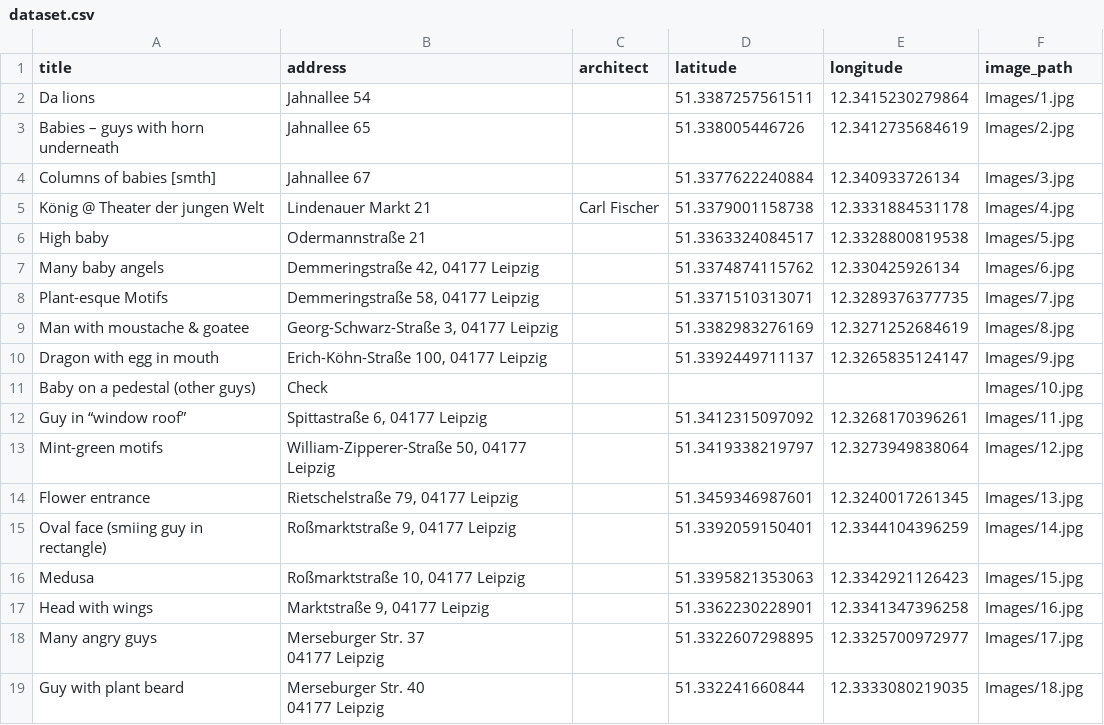
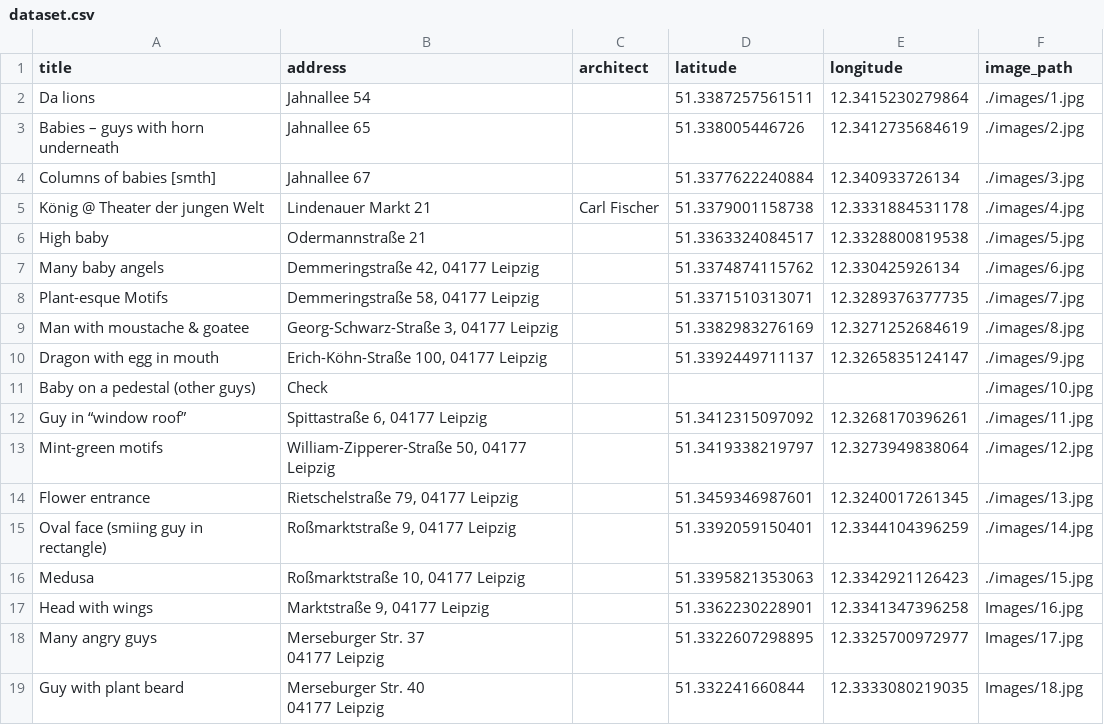
Before and after one commit to DanielGall500/leipzig-architecture-data-viz, a CSV file: dataset.csv, drawn as a sheet; only a part is shown.

```diff
--- a/dataset.csv
+++ b/dataset.csv
@@ -1,17 +1,17 @@
 title,address,architect,latitude,longitude,image_path
-Da lions,Jahnallee 54,,51.3387257561511,12.3415230279864,Images/1.jpg
-Babies – guys with horn underneath,Jahnallee 65,,51.338005446726,12.3412735684619,Images/2.jpg
-Columns of babies [smth],Jahnallee 67,,51.3377622240884,12.340933726134,Images/3.jpg
-König @ Theater der jungen Welt,Lindenauer Markt 21,Carl Fischer,51.3379001158738,12.3331884531178,Images/4.jpg
-High baby,Odermannstraße 21,,51.3363324084517,12.3328800819538,Images/5.jpg
-Many baby angels,"Demmeringstraße 42, 04177 Leipzig",,51.3374874115762,12.330425926134,Images/6.jpg
-Plant-esque Motifs,"Demmeringstraße 58, 04177 Leipzig",,51.3371510313071,12.3289376377735,Images/7.jpg
-Man with moustache & goatee,"Georg-Schwarz-Straße 3, 04177 Leipzig",,51.3382983276169,12.3271252684619,Images/8.jpg
-Dragon with egg in mouth,"Erich-Köhn-Straße 100, 04177 Leipzig",,51.3392449711137,12.3265835124147,Images/9.jpg
-Baby on a pedestal (other guys),Check,,,,Images/10.jpg
-Guy in “window roof”,"Spittastraße 6, 04177 Leipzig",,51.3412315097092,12.3268170396261,Images/11.jpg
-Mint-green motifs,"William-Zipperer-Straße 50, 04177 Leipzig",,51.3419338219797,12.3273949838064,Images/12.jpg
-Flower entrance,"Rietschelstraße 79, 04177 Leipzig",,51.3459346987601,12.3240017261345,Images/13.jpg
-Oval face (smiing guy in rectangle),"Roßmarktstraße 9, 04177 Leipzig",,51.3392059150401,12.3344104396259,Images/14.jpg
-Medusa,"Roßmarktstraße 10, 04177 Leipzig",,51.3395821353063,12.3342921126423,Images/15.jpg
+Da lions,Jahnallee 54,,51.3387257561511,12.3415230279864,./images/1.jpg
+Babies – guys with horn underneath,Jahnallee 65,,51.338005446726,12.3412735684619,./images/2.jpg
+Columns of babies [smth],Jahnallee 67,,51.3377622240884,12.340933726134,./images/3.jpg
+König @ Theater der jungen Welt,Lindenauer Markt 21,Carl Fischer,51.3379001158738,12.3331884531178,./images/4.jpg
+High baby,Odermannstraße 21,,51.3363324084517,12.3328800819538,./images/5.jpg
+Many baby angels,"Demmeringstraße 42, 04177 Leipzig",,51.3374874115762,12.330425926134,./images/6.jpg
+Plant-esque Motifs,"Demmeringstraße 58, 04177 Leipzig",,51.3371510313071,12.3289376377735,./images/7.jpg
+Man with moustache & goatee,"Georg-Schwarz-Straße 3, 04177 Leipzig",,51.3382983276169,12.3271252684619,./images/8.jpg
+Dragon with egg in mouth,"Erich-Köhn-Straße 100, 04177 Leipzig",,51.3392449711137,12.3265835124147,./images/9.jpg
+Baby on a pedestal (other guys),Check,,,,./images/10.jpg
+Guy in “window roof”,"Spittastraße 6, 04177 Leipzig",,51.3412315097092,12.3268170396261,./images/11.jpg
+Mint-green motifs,"William-Zipperer-Straße 50, 04177 Leipzig",,51.3419338219797,12.3273949838064,./images/12.jpg
+Flower entrance,"Rietschelstraße 79, 04177 Leipzig",,51.3459346987601,12.3240017261345,./images/13.jpg
+Oval face (smiing guy in rectangle),"Roßmarktstraße 9, 04177 Leipzig",,51.3392059150401,12.3344104396259,./images/14.jpg
+Medusa,"Roßmarktstraße 10, 04177 Leipzig",,51.3395821353063,12.3342921126423,./images/15.jpg
 Head with wings,"Marktstraße 9, 04177 Leipzig",,51.3362230228901,12.3341347396258,Images/16.jpg
```
Also changed, not shown: 1 other file.
